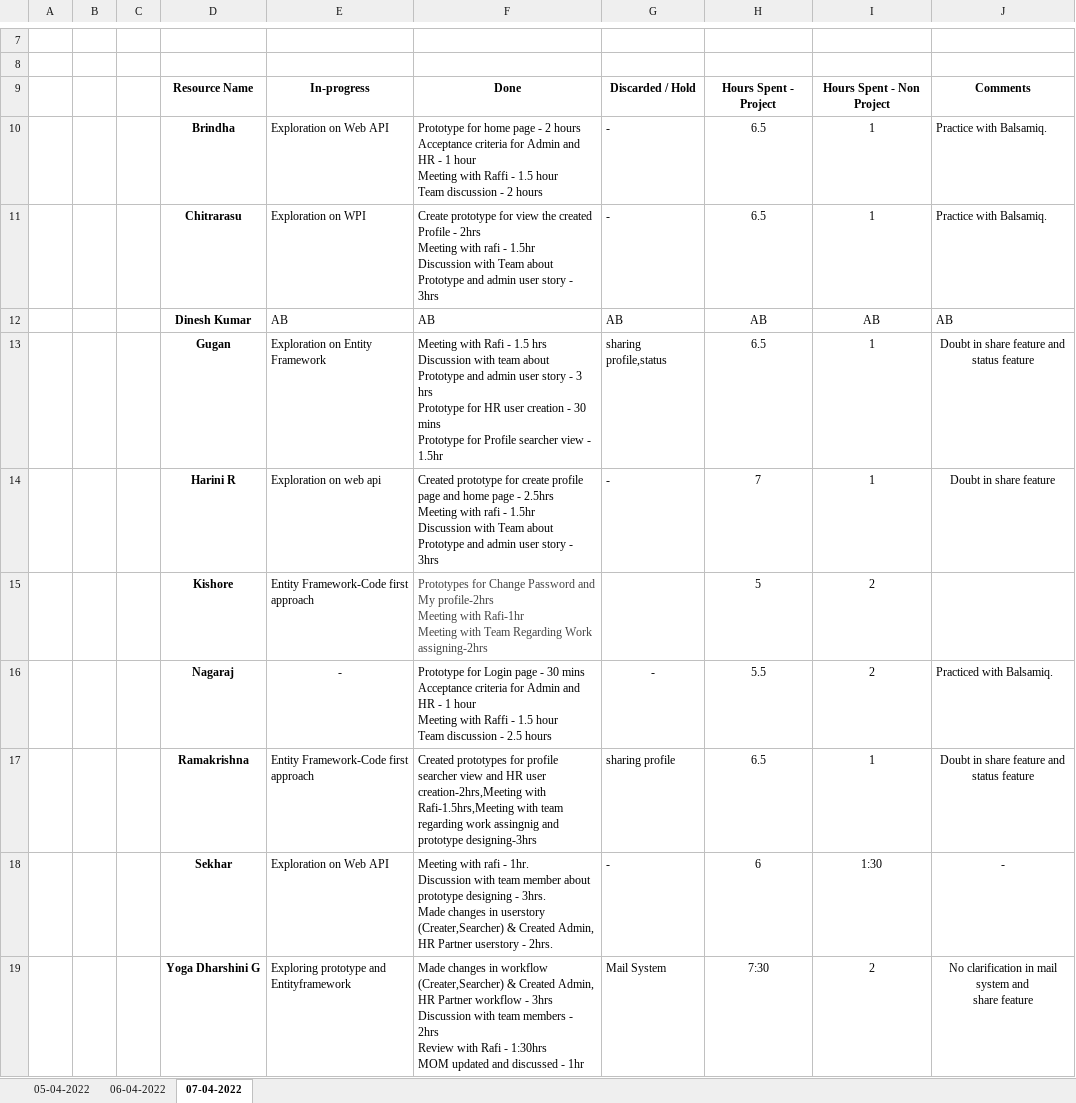
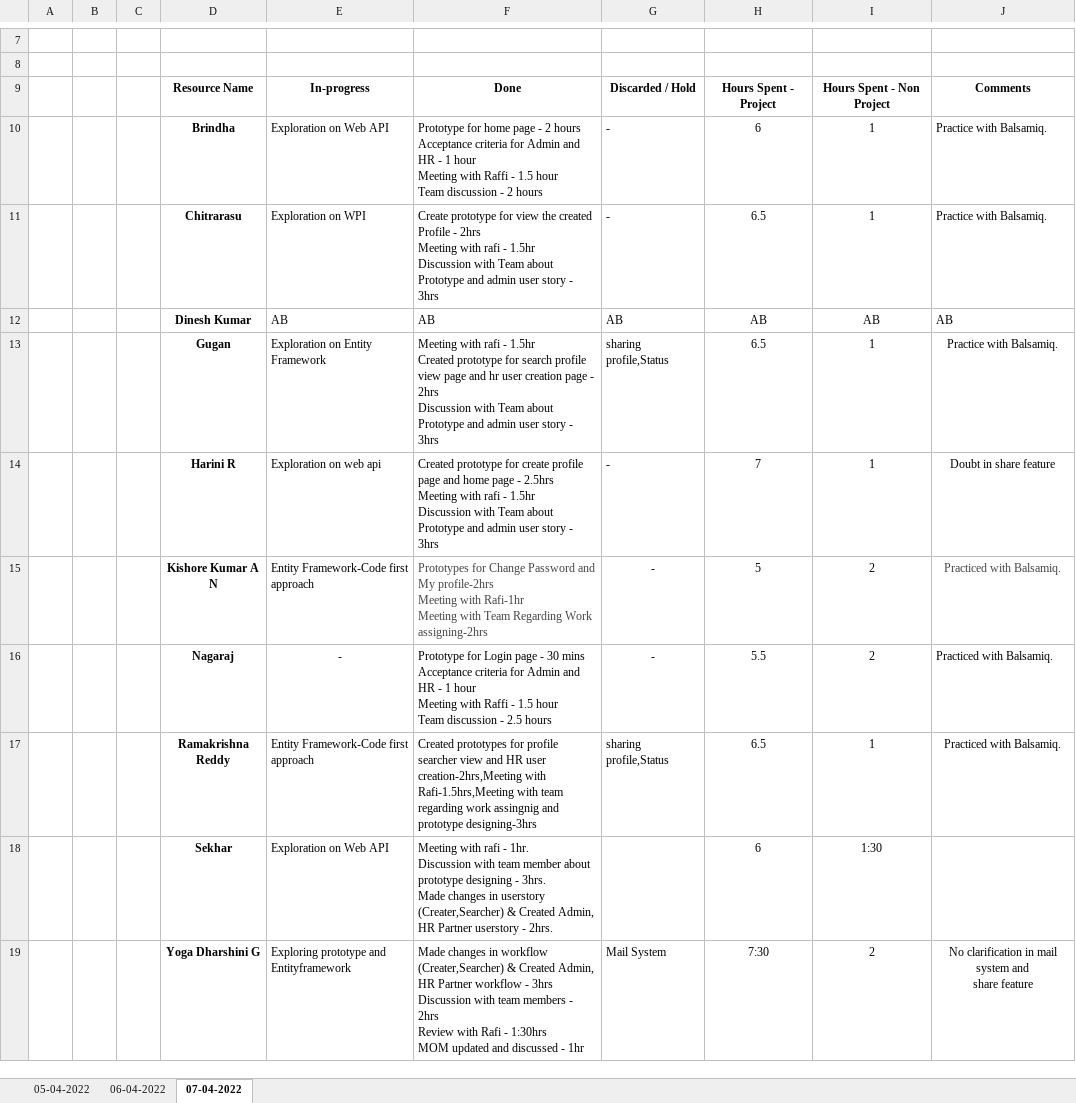
Before and after one commit to AspireTeamGenesis/Profile_Management, an Excel workbook: Process/Timesheet/PTW-TimeSheet 2.xlsx, sheet 07-04-2022, drawn as a sheet; only a part is shown, gaps mark what is left out; values as stored, in another font and other column widths than the file's, no borders; ↵ is a line break in a cell; the diff names each change by its address in the sheet, - before the commit and + after, or states it on an @@ line.

Commit message:
Update PTW-TimeSheet 2.xlsx

```diff
--- a/Process/Timesheet/PTW-TimeSheet 2.xlsx (sheet 07-04-2022)
+++ b/Process/Timesheet/PTW-TimeSheet 2.xlsx (sheet 07-04-2022)
-H10: 6.5
+H10: 6
-F13: Meeting with Rafi - 1.5 hrs ↵ Discussion with team about Prototype and admin user story - 3 hrs ↵ Prototype for HR user creation - 30 mins ↵ Prototype for Profile searcher view - 1.5hr
+F13: Meeting with rafi - 1.5hr ↵ Created prototype for search profile view page and hr user creation page - 2hrs ↵ Discussion with Team about Prototype and admin user story - 3hrs
-G13: sharing profile,status
+G13: sharing profile,Status
-J13: Doubt in share feature and status feature
+J13: Practice with Balsamiq.
-D15: Kishore
+D15: Kishore Kumar A N
-G15: (empty)
+G15: -
-J15: (empty)
+J15: Practiced with Balsamiq.
-D17: Ramakrishna
+D17: Ramakrishna Reddy
-G17: sharing profile
+G17: sharing profile,Status
-J17: Doubt in share feature and status feature
+J17: Practiced with Balsamiq.
-G18: -
+G18: (empty)
-J18: -
+J18: (empty)
```
